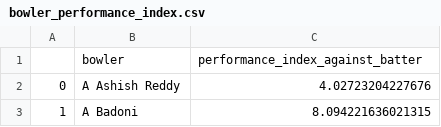
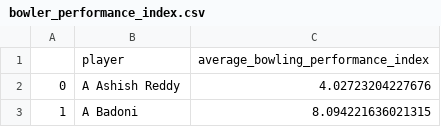
Before and after one commit to DyuthiVivek/IPL-auction-optimization-model, a CSV file: bowler_performance_index.csv, drawn as a sheet; only a part is shown; removed rows and columns are numbered as before the commit, all else as after; the diff names each change by its address in the sheet, - before the commit and + after, or states it on an @@ line.

```diff
--- a/bowler_performance_index.csv
+++ b/bowler_performance_index.csv
-row 1:  | bowler | performance_index_against_batter
+row 1:  | player | average_bowling_performance_index
```
Also changed, not shown: batsmen_performance_index.csv, 5 other files.
